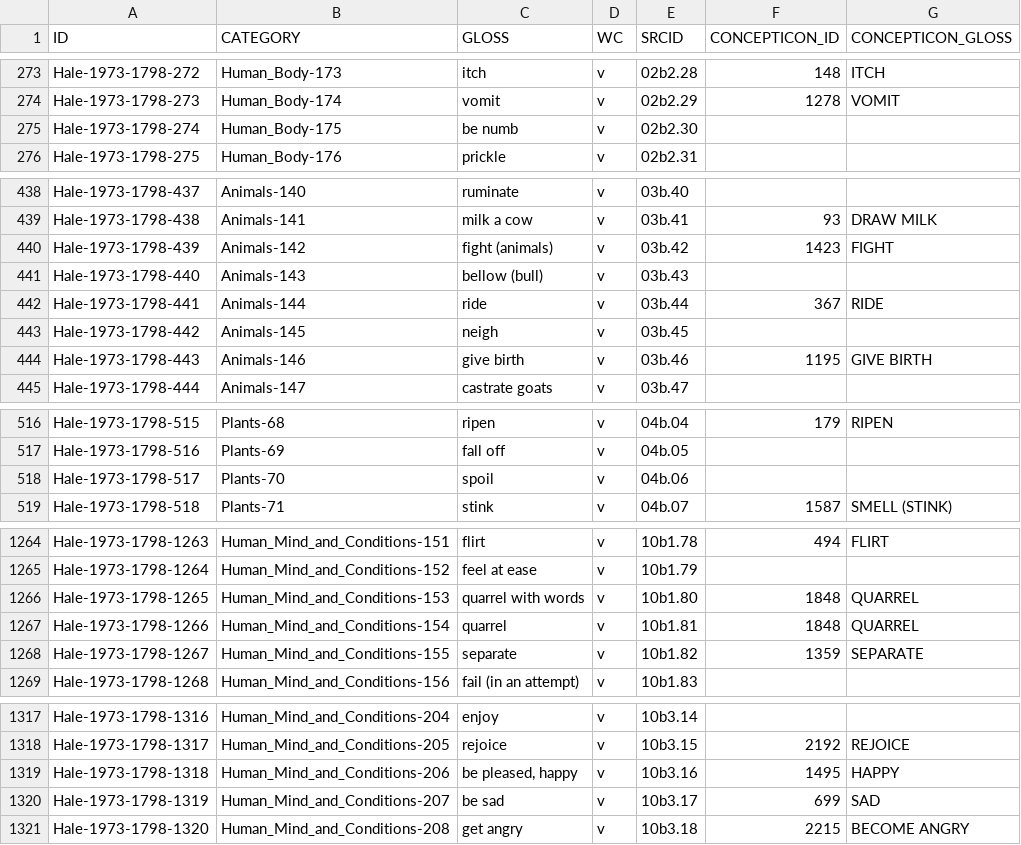
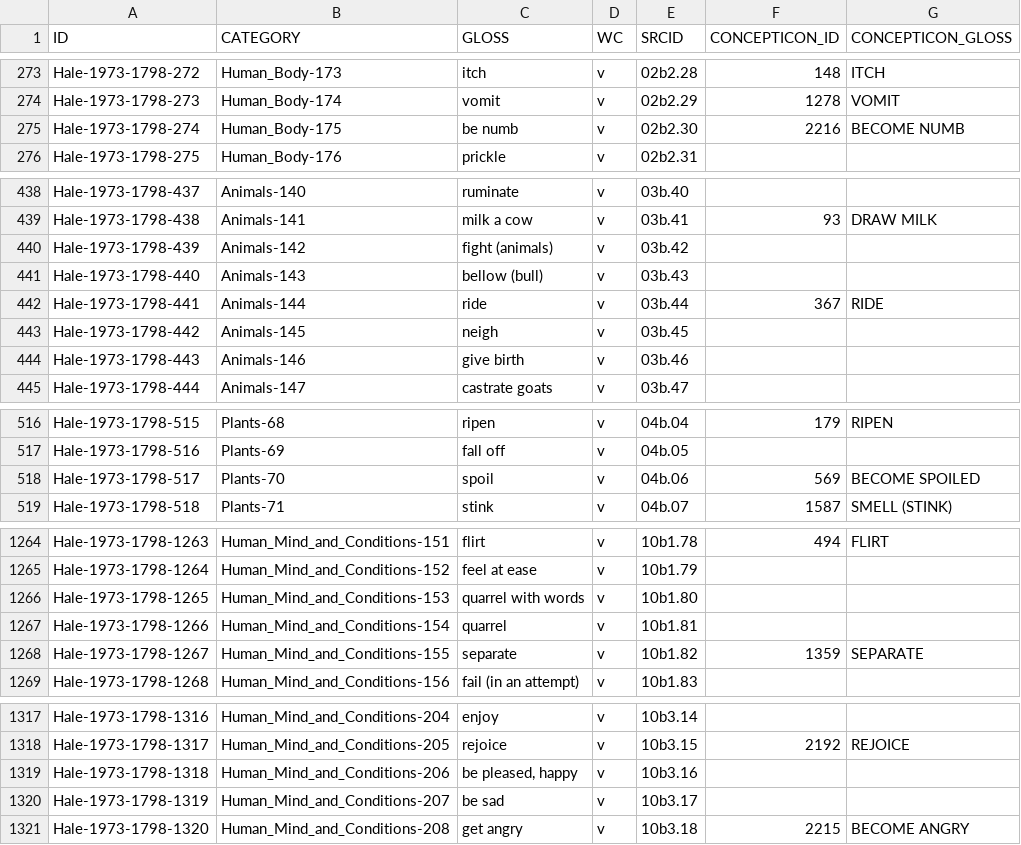
Before and after one commit to lexibank/halenepal, a TSV file: etc/concepts.tsv, drawn as a sheet; only a part is shown, gaps mark what is left out; the diff covers the shown part only.

Commit message:
Corrections concepts.tsv
Mapping removed:

1. 'fight (of animals)' is different from 'fight (of people)'.
Hale-1973-1798-439	Animals-142	fight (animals)	v	03b.42	1423	FIGHT

2. 'give birth (of animals)' is different from 'give birth (of humans)'.
Hale-1973-1798-443	Animals-146	give birth	v	03b.46	1195	GIVE BIRTH

3. 'thresh (rice and wheat)' is differentiated from 'thresh (millet, etc.)'; since the latter one has a broader meaning, it remains mapped to 285	THRESH. The mapping for thresh (rice and wheat) is removed.
Hale-1973-1798-545	Plants-98	thresh (rice and wheat)	v	04b.33	285	THRESH

4. 'heat up roti' has a very specific meaning.
Hale-1973-1798-904	Food_and_Clothing-101	heat up roti	v	07b2.10	1341	HEAT UP

5. 'measure cloth' has a very specific meaning.
Hale-1973-1798-950	Food_and_Clothing-147	measure cloth	v	07b3.13	1506	MEASURE

6. 1848 QUARREL is a noun, not a verb.
Hale-1973-1798-1265	Human_Mind_and_Conditions-153	quarrel with words	v	10b1.80	1848	QUARREL
Hale-1973-1798-1266	Human_Mind_and_Conditions-154	quarrel	v	10b1.81	1848	QUARREL

7. 1495 HAPPY and 699 SAD are adjectives; additionally, the list 12a (Attributes) contains 'happy' and 'sad'.
Hale-1973-1798-1318	Human_Mind_and_Conditions-206	be pleased, happy	v	10b3.16	1495	HAPPY
Hale-1973-1798-1319	Human_Mind_and_Conditions-207	be sad	v	10b3.17	699	SAD

Mapping added:

1. Hale-1973-1798-274	Human_Body-175	be numb	v	02b2.30	2216	BECOME NUMB
2. Hale-1973-1798-517	Plants-70	spoil	v	04b.06	569	BECOME SPOILED
3. Hale-1973-1798-625	Time_Weather_Geography-71	bank	n	05a.71	113	SHORE
4. Hale-1973-1798-784	House_and_Home-126	go out (fire)	v	06b3.05	2209	BECOME EXTINGUISHED

```diff
--- a/etc/concepts.tsv
+++ b/etc/concepts.tsv
@@ -274,3 +274,3 @@ Hale-1973-1798-272	Human_Body-173	itch	v	02b2.28	148	ITCH
 Hale-1973-1798-273	Human_Body-174	vomit	v	02b2.29	1278	VOMIT
-Hale-1973-1798-274	Human_Body-175	be numb	v	02b2.30		
+Hale-1973-1798-274	Human_Body-175	be numb	v	02b2.30	2216	BECOME NUMB		
 Hale-1973-1798-275	Human_Body-176	prickle	v	02b2.31		
@@ -439,3 +439,3 @@ Hale-1973-1798-437	Animals-140	ruminate	v	03b.40
 Hale-1973-1798-438	Animals-141	milk a cow	v	03b.41	93	DRAW MILK
-Hale-1973-1798-439	Animals-142	fight (animals)	v	03b.42	1423	FIGHT
+Hale-1973-1798-439	Animals-142	fight (animals)	v	03b.42	
 Hale-1973-1798-440	Animals-143	bellow (bull)	v	03b.43		
@@ -443,3 +443,3 @@ Hale-1973-1798-441	Animals-144	ride	v	03b.44	367	RIDE
 Hale-1973-1798-442	Animals-145	neigh	v	03b.45		
-Hale-1973-1798-443	Animals-146	give birth	v	03b.46	1195	GIVE BIRTH
+Hale-1973-1798-443	Animals-146	give birth	v	03b.46	
 Hale-1973-1798-444	Animals-147	castrate goats	v	03b.47		
@@ -517,3 +517,3 @@ Hale-1973-1798-515	Plants-68	ripen	v	04b.04	179	RIPEN
 Hale-1973-1798-516	Plants-69	fall off	v	04b.05		
-Hale-1973-1798-517	Plants-70	spoil	v	04b.06		
+Hale-1973-1798-517	Plants-70	spoil	v	04b.06	569	BECOME SPOILED		
 Hale-1973-1798-518	Plants-71	stink	v	04b.07	1587	SMELL (STINK)
@@ -1265,4 +1265,4 @@ Hale-1973-1798-1263	Human_Mind_and_Conditions-151	flirt	v	10b1.78	494	FLIRT
 Hale-1973-1798-1264	Human_Mind_and_Conditions-152	feel at ease	v	10b1.79		
-Hale-1973-1798-1265	Human_Mind_and_Conditions-153	quarrel with words	v	10b1.80	1848	QUARREL
-Hale-1973-1798-1266	Human_Mind_and_Conditions-154	quarrel	v	10b1.81	1848	QUARREL
+Hale-1973-1798-1265	Human_Mind_and_Conditions-153	quarrel with words	v	10b1.80	
+Hale-1973-1798-1266	Human_Mind_and_Conditions-154	quarrel	v	10b1.81	
 Hale-1973-1798-1267	Human_Mind_and_Conditions-155	separate	v	10b1.82	1359	SEPARATE
@@ -1318,4 +1318,4 @@ Hale-1973-1798-1316	Human_Mind_and_Conditions-204	enjoy	v	10b3.14
 Hale-1973-1798-1317	Human_Mind_and_Conditions-205	rejoice	v	10b3.15	2192	REJOICE
-Hale-1973-1798-1318	Human_Mind_and_Conditions-206	be pleased, happy	v	10b3.16	1495	HAPPY
-Hale-1973-1798-1319	Human_Mind_and_Conditions-207	be sad	v	10b3.17	699	SAD
+Hale-1973-1798-1318	Human_Mind_and_Conditions-206	be pleased, happy	v	10b3.16	
+Hale-1973-1798-1319	Human_Mind_and_Conditions-207	be sad	v	10b3.17	
 Hale-1973-1798-1320	Human_Mind_and_Conditions-208	get angry	v	10b3.18	2215	BECOME ANGRY
```
Also changed, not shown: 10 edited cells elsewhere in this file.
